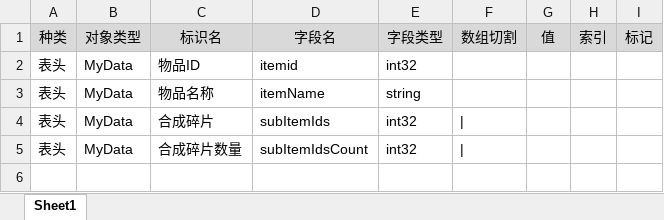
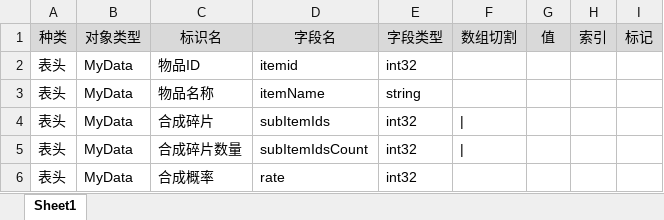
Before and after one commit to nieyanbing/fish-config, an Excel workbook: 物品合成/Type.xlsx, sheet Sheet1, drawn as a sheet; values as stored, in another font and other column widths than the file's, no borders; the diff names each change by its address in the sheet, - before the commit and + after, or states it on an @@ line.

```diff
--- a/物品合成/Type.xlsx (sheet Sheet1)
+++ b/物品合成/Type.xlsx (sheet Sheet1)
+row 6: 表头 | MyData | 合成概率 | rate | int32
```
Also changed, not shown: 物品使用/MyData.xlsx, 物品合成/MyData.xlsx, 2 other files.
